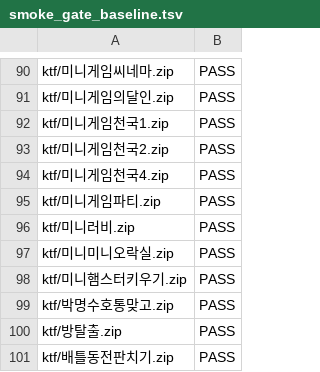
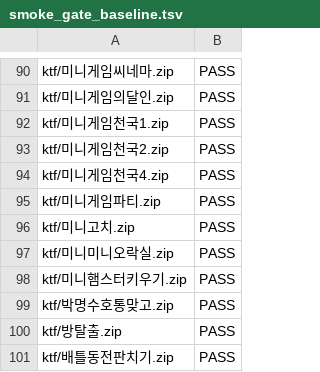
Before and after one commit to Jun025/wie, a TSV file: scripts/smoke_gate_baseline.tsv, drawn as a sheet; only a part is shown, gaps mark what is left out; the diff covers the shown part only.

```diff
--- a/scripts/smoke_gate_baseline.tsv
+++ b/scripts/smoke_gate_baseline.tsv
@@ -95,3 +95,3 @@ ktf/미니게임천국4.zip	PASS
 ktf/미니게임파티.zip	PASS
-ktf/미니러비.zip	PASS
+ktf/미니고치.zip	PASS
 ktf/미니미니오락실.zip	PASS
```
Also changed, not shown: 3 added rows, 1 removed row and 1 edited cell elsewhere in this file, 2 other files.
